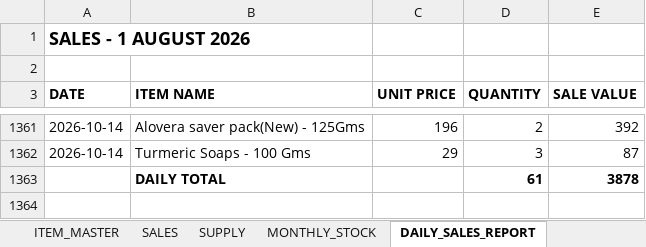
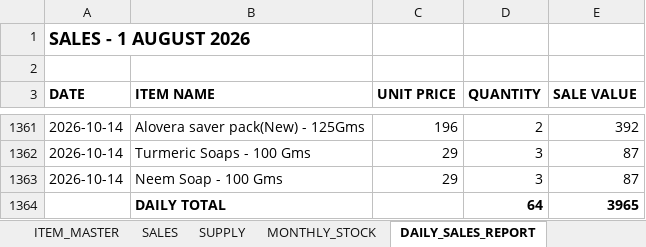
Before and after one commit to suryasai693-lang/daily_sales_website, an Excel workbook: data/sales.xlsx, sheet DAILY_SALES_REPORT, drawn as a sheet; only a part is shown, gaps mark what is left out; values as stored, in another font and other column widths than the file's, no borders; removed rows and columns are numbered as before the commit, all else as after; the diff names each change by its address in the sheet, - before the commit and + after, or states it on an @@ line.

Commit message:
Update sales.xlsx from DailyStock

```diff
--- a/data/sales.xlsx (sheet DAILY_SALES_REPORT)
+++ b/data/sales.xlsx (sheet DAILY_SALES_REPORT)
-row 1363:  | DAILY TOTAL |  | 61 | 3878
+row 1363: 2026-10-14 | Neem Soap - 100 Gms | 29 | 3 | 87
+row 1364:  | DAILY TOTAL |  | 64 | 3965
```
Also changed, not shown: sheet SALES, sheet MONTHLY_STOCK.
